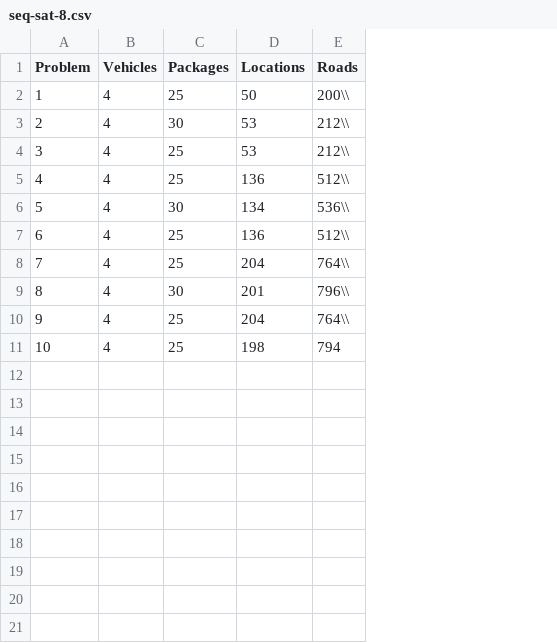
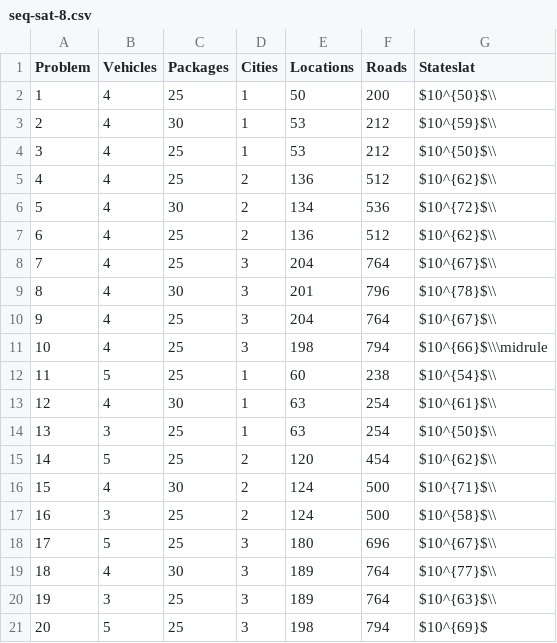
Before and after one commit to oskopek/TransportEditor, a CSV file: transport-docs/bp/data/seq-sat-8.csv, drawn as a sheet; addresses are those after the commit; the diff names each change by its address in the sheet, - before the commit and + after, or states it on an @@ line.

Commit message:
Updated first three chapters with ipc11 data

```diff
--- a/transport-docs/bp/data/seq-sat-8.csv
+++ b/transport-docs/bp/data/seq-sat-8.csv
+column D (Cities), rows 2-11: 1 | 1 | 1 | 2 | 2 | 2 | 3 | 3 | 3 | 3
+column G (Stateslat), rows 2-11: $10^{50}$\\ | $10^{59}$\\ | $10^{50}$\\ | $10^{62}$\\ | $10^{72}$\\ | $10^{62}$\\ | $10^{67}$\\ | $10^{78}$\\ | $10^{67}$\\ | $10^{66}$\\\midrule
-F2 (Roads): 200\\
+F2 (Roads): 200
-F3:F4 (Roads): 212\\
+F3:F4 (Roads): 212
-F5 (Roads): 512\\
+F5 (Roads): 512
-F6 (Roads): 536\\
+F6 (Roads): 536
-F7 (Roads): 512\\
+F7 (Roads): 512
-F8 (Roads): 764\\
+F8 (Roads): 764
-F9 (Roads): 796\\
+F9 (Roads): 796
-F10 (Roads): 764\\
+F10 (Roads): 764
+row 12: 11 | 5 | 25 | 1 | 60 | 238 | $10^{54}$\\
+row 13: 12 | 4 | 30 | 1 | 63 | 254 | $10^{61}$\\
+row 14: 13 | 3 | 25 | 1 | 63 | 254 | $10^{50}$\\
+row 15: 14 | 5 | 25 | 2 | 120 | 454 | $10^{62}$\\
+row 16: 15 | 4 | 30 | 2 | 124 | 500 | $10^{71}$\\
+row 17: 16 | 3 | 25 | 2 | 124 | 500 | $10^{58}$\\
+row 18: 17 | 5 | 25 | 3 | 180 | 696 | $10^{67}$\\
+row 19: 18 | 4 | 30 | 3 | 189 | 764 | $10^{77}$\\
+row 20: 19 | 3 | 25 | 3 | 189 | 764 | $10^{63}$\\
+row 21: 20 | 5 | 25 | 3 | 198 | 794 | $10^{69}$
```
Also changed, not shown: transport-docs/bp/data/seq-sat-6.csv, transport-docs/bp/data/tempo-sat-6.csv, 6 other files.
